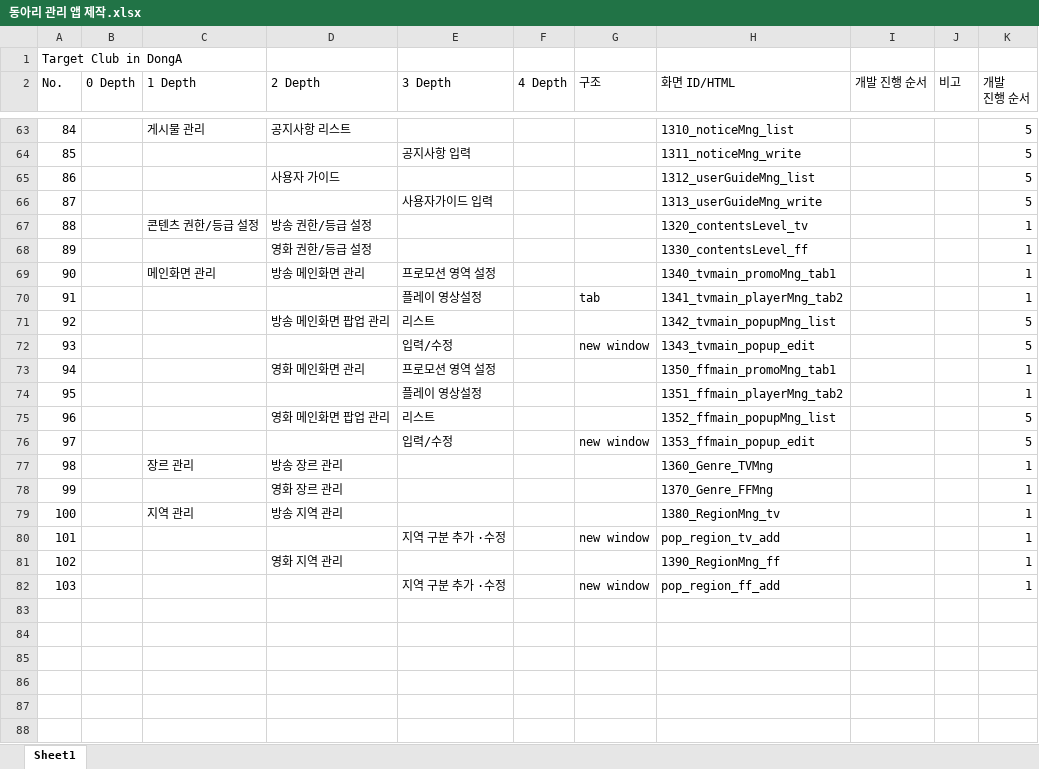
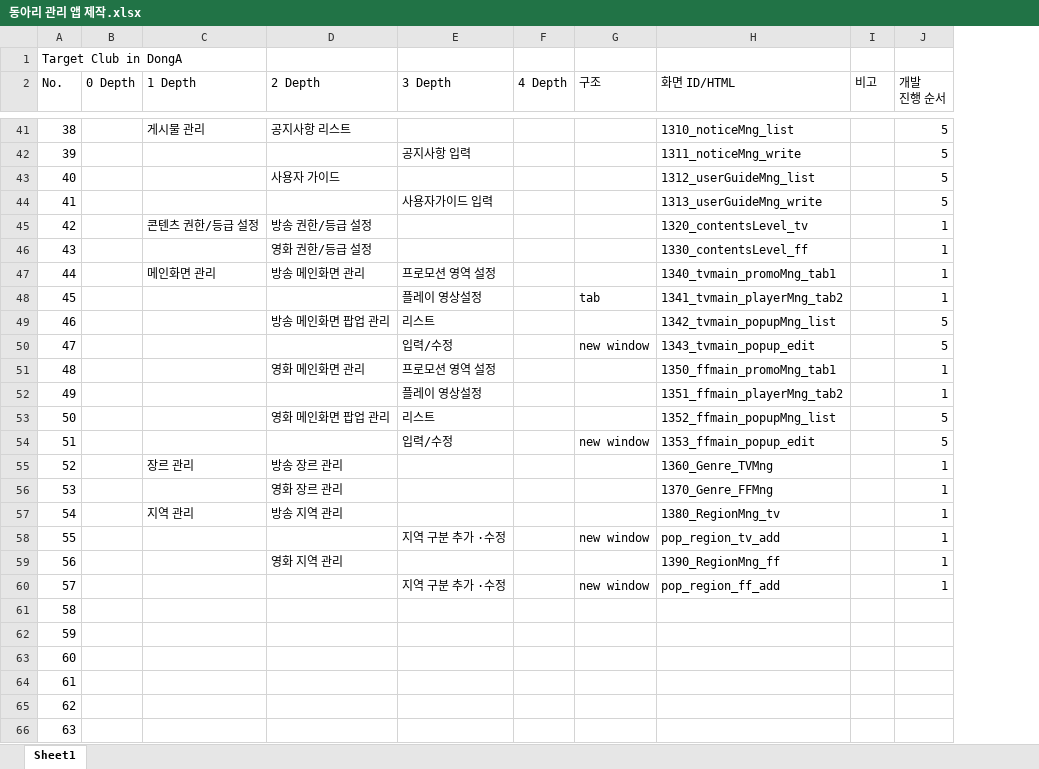
Before and after one commit to ehwlfk2/Target_club, an Excel workbook: 06_pagevolume/동아리 관리 앱 제작.xlsx, sheet Sheet1, drawn as a sheet; only a part is shown, gaps mark what is left out; values as stored, in another font and other column widths than the file's, no cell formats; removed rows and columns are numbered as before the commit, all else as after; the diff covers the shown part only; the diff names each change by its address in the sheet, - before the commit and + after, or states it on an @@ line.

```diff
--- a/06_pagevolume/동아리 관리 앱 제작.xlsx (sheet Sheet1)
+++ b/06_pagevolume/동아리 관리 앱 제작.xlsx (sheet Sheet1)
-column I (개발 진행 순서), empty
-A41 (No.): 84
+A41 (No.): 38
-A42 (No.): 85
+A42 (No.): 39
-A43 (No.): 86
+A43 (No.): 40
-A44 (No.): 87
+A44 (No.): 41
-A45 (No.): 88
+A45 (No.): 42
-A46 (No.): 89
+A46 (No.): 43
-A47 (No.): 90
+A47 (No.): 44
-A48 (No.): 91
+A48 (No.): 45
-A49 (No.): 92
+A49 (No.): 46
-A50 (No.): 93
+A50 (No.): 47
-A51 (No.): 94
+A51 (No.): 48
-A52 (No.): 95
+A52 (No.): 49
-A53 (No.): 96
+A53 (No.): 50
-A54 (No.): 97
+A54 (No.): 51
-A55 (No.): 98
+A55 (No.): 52
-A56 (No.): 99
+A56 (No.): 53
-A57 (No.): 100
+A57 (No.): 54
-A58 (No.): 101
+A58 (No.): 55
-A59 (No.): 102
+A59 (No.): 56
-A60 (No.): 103
+A60 (No.): 57
+row 61: 58
+row 62: 59
+row 63: 60
+row 64: 61
+row 65: 62
+row 66: 63
```
Also changed, not shown: 36 added rows, 42 removed rows, 27 edited cells and merged cells elsewhere in this sheet, cell formats.
